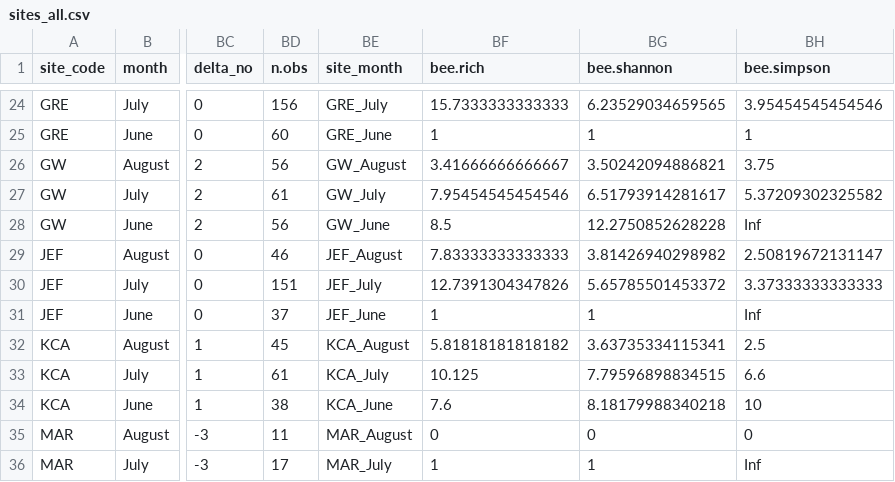
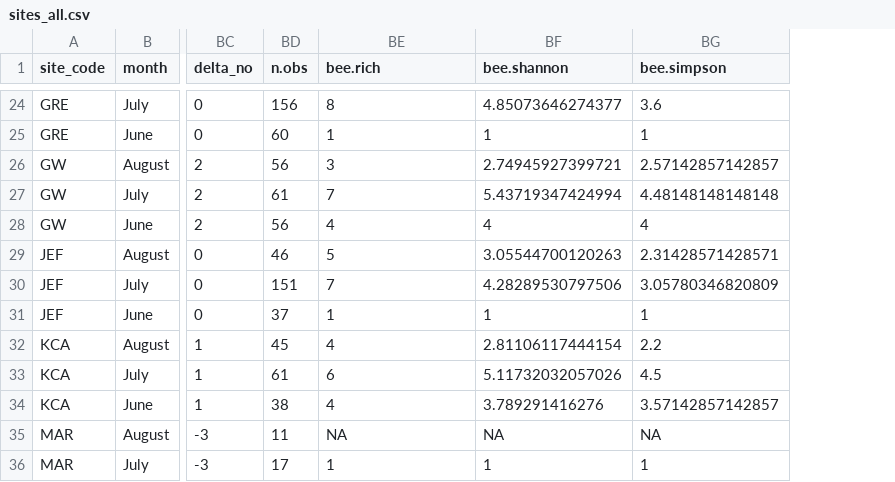
Before and after one commit to asiakaiser/dug-research, a CSV file: data/sites_all.csv, drawn as a sheet; only a part is shown, gaps mark what is left out; removed rows and columns are numbered as before the commit, all else as after; the diff covers the shown part only; the diff names each change by its address in the sheet, - before the commit and + after, or states it on an @@ line.

```diff
--- a/data/sites_all.csv
+++ b/data/sites_all.csv
-column BE (site_month), rows 24-36: GRE_July | GRE_June | GW_August | GW_July | GW_June | JEF_August | JEF_July | JEF_June | KCA_August | KCA_July | KCA_June | MAR_August | MAR_July
-BE24 (bee.rich): 15.7333333333333
+BE24 (bee.rich): 8
-BF24 (bee.shannon): 6.23529034659565
+BF24 (bee.shannon): 4.85073646274377
-BG24 (bee.simpson): 3.95454545454546
+BG24 (bee.simpson): 3.6
-BE26 (bee.rich): 3.41666666666667
+BE26 (bee.rich): 3
-BF26 (bee.shannon): 3.50242094886821
+BF26 (bee.shannon): 2.74945927399721
-BG26 (bee.simpson): 3.75
+BG26 (bee.simpson): 2.57142857142857
-BE27 (bee.rich): 7.95454545454546
+BE27 (bee.rich): 7
-BF27 (bee.shannon): 6.51793914281617
+BF27 (bee.shannon): 5.43719347424994
-BG27 (bee.simpson): 5.37209302325582
+BG27 (bee.simpson): 4.48148148148148
-BE28 (bee.rich): 8.5
+BE28 (bee.rich): 4
-BF28 (bee.shannon): 12.2750852628228
+BF28 (bee.shannon): 4
-BG28 (bee.simpson): Inf
+BG28 (bee.simpson): 4
-BE29 (bee.rich): 7.83333333333333
+BE29 (bee.rich): 5
-BF29 (bee.shannon): 3.81426940298982
+BF29 (bee.shannon): 3.05544700120263
-BG29 (bee.simpson): 2.50819672131147
+BG29 (bee.simpson): 2.31428571428571
-BE30 (bee.rich): 12.7391304347826
+BE30 (bee.rich): 7
-BF30 (bee.shannon): 5.65785501453372
+BF30 (bee.shannon): 4.28289530797506
-BG30 (bee.simpson): 3.37333333333333
+BG30 (bee.simpson): 3.05780346820809
-BG31 (bee.simpson): Inf
+BG31 (bee.simpson): 1
-BE32 (bee.rich): 5.81818181818182
+BE32 (bee.rich): 4
-BF32 (bee.shannon): 3.63735334115341
+BF32 (bee.shannon): 2.81106117444154
-BG32 (bee.simpson): 2.5
+BG32 (bee.simpson): 2.2
-BE33 (bee.rich): 10.125
+BE33 (bee.rich): 6
-BF33 (bee.shannon): 7.79596898834515
+BF33 (bee.shannon): 5.11732032057026
-BG33 (bee.simpson): 6.6
+BG33 (bee.simpson): 4.5
-BE34 (bee.rich): 7.6
+BE34 (bee.rich): 4
-BF34 (bee.shannon): 8.18179988340218
+BF34 (bee.shannon): 3.789291416276
-BG34 (bee.simpson): 10
+BG34 (bee.simpson): 3.57142857142857
-BE35 (bee.rich): 0
+BE35 (bee.rich): NA
-BF35 (bee.shannon): 0
+BF35 (bee.shannon): NA
-BG35 (bee.simpson): 0
+BG35 (bee.simpson): NA
-BG36 (bee.simpson): Inf
+BG36 (bee.simpson): 1
```
Also changed, not shown: 143 edited cells elsewhere in this file, 17 other files.
